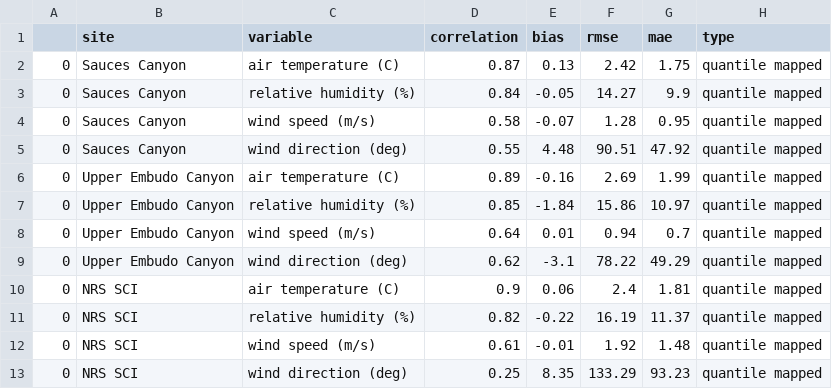
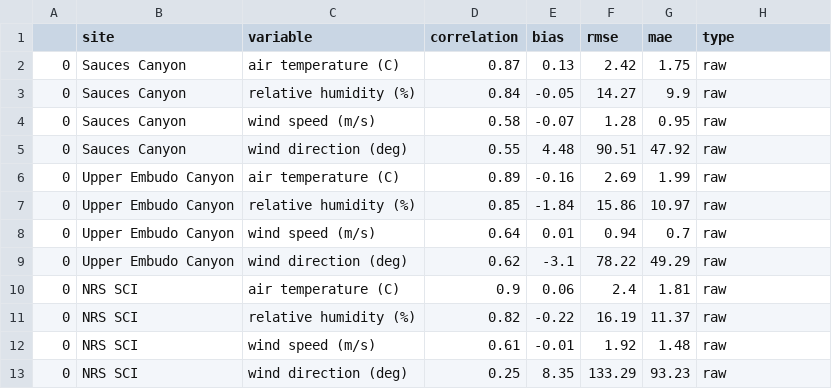
Before and after one commit to UCSB-NRS/sci-wrf-analysis, a CSV file: data/outputs/comparison-stats/wrf-qm-stats.csv, drawn as a sheet.

```diff
--- a/data/outputs/comparison-stats/wrf-qm-stats.csv
+++ b/data/outputs/comparison-stats/wrf-qm-stats.csv
@@ -1,13 +1,13 @@
 ,site,variable,correlation,bias,rmse,mae,type
-0,Sauces Canyon,air temperature (C),0.87,0.13,2.42,1.75,quantile mapped
-0,Sauces Canyon,relative humidity (%),0.84,-0.05,14.27,9.9,quantile mapped
-0,Sauces Canyon,wind speed (m/s),0.58,-0.07,1.28,0.95,quantile mapped
-0,Sauces Canyon,wind direction (deg),0.55,4.48,90.51,47.92,quantile mapped
-0,Upper Embudo Canyon,air temperature (C),0.89,-0.16,2.69,1.99,quantile mapped
-0,Upper Embudo Canyon,relative humidity (%),0.85,-1.84,15.86,10.97,quantile mapped
-0,Upper Embudo Canyon,wind speed (m/s),0.64,0.01,0.94,0.7,quantile mapped
-0,Upper Embudo Canyon,wind direction (deg),0.62,-3.1,78.22,49.29,quantile mapped
-0,NRS SCI,air temperature (C),0.9,0.06,2.4,1.81,quantile mapped
-0,NRS SCI,relative humidity (%),0.82,-0.22,16.19,11.37,quantile mapped
-0,NRS SCI,wind speed (m/s),0.61,-0.01,1.92,1.48,quantile mapped
-0,NRS SCI,wind direction (deg),0.25,8.35,133.29,93.23,quantile mapped
+0,Sauces Canyon,air temperature (C),0.87,0.13,2.42,1.75,raw
+0,Sauces Canyon,relative humidity (%),0.84,-0.05,14.27,9.9,raw
+0,Sauces Canyon,wind speed (m/s),0.58,-0.07,1.28,0.95,raw
+0,Sauces Canyon,wind direction (deg),0.55,4.48,90.51,47.92,raw
+0,Upper Embudo Canyon,air temperature (C),0.89,-0.16,2.69,1.99,raw
+0,Upper Embudo Canyon,relative humidity (%),0.85,-1.84,15.86,10.97,raw
+0,Upper Embudo Canyon,wind speed (m/s),0.64,0.01,0.94,0.7,raw
+0,Upper Embudo Canyon,wind direction (deg),0.62,-3.1,78.22,49.29,raw
+0,NRS SCI,air temperature (C),0.9,0.06,2.4,1.81,raw
+0,NRS SCI,relative humidity (%),0.82,-0.22,16.19,11.37,raw
+0,NRS SCI,wind speed (m/s),0.61,-0.01,1.92,1.48,raw
+0,NRS SCI,wind direction (deg),0.25,8.35,133.29,93.23,raw
```
Also changed, not shown: data/outputs/comparison-stats/wrf-interpolated-stats.csv, 9 other files.
